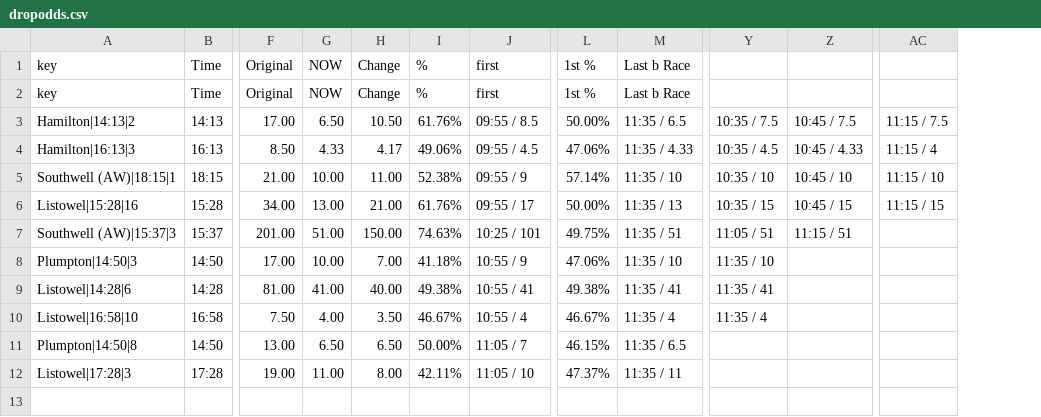
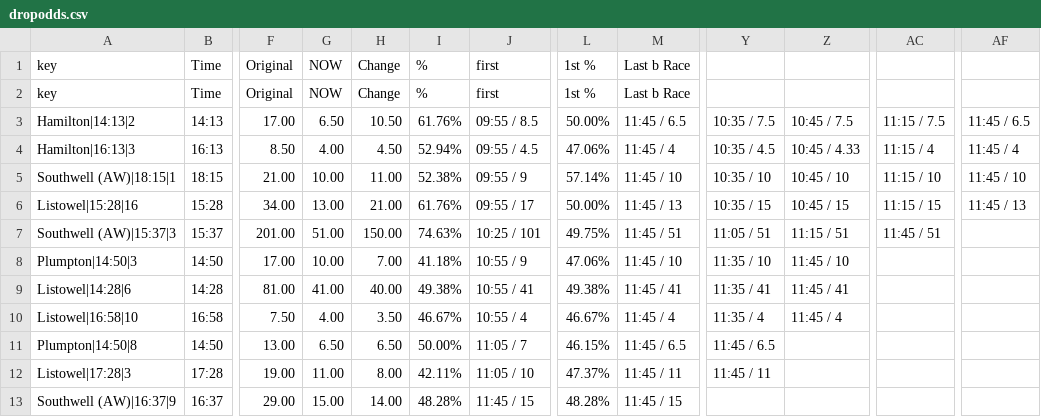
Before and after one commit to ukhorse888uk/dashboard, a CSV file: csv/dropodds.csv, drawn as a sheet; only a part is shown, gaps mark what is left out; removed rows and columns are numbered as before the commit, all else as after; rows hold the shown columns only; the diff names each change by its address in the sheet, - before the commit and + after, or states it on an @@ line.

```diff
--- a/csv/dropodds.csv
+++ b/csv/dropodds.csv
-column M, rows 1-12: Last b Race | Last b Race | 11:35 / 6.5 | 11:35 / 4.33 | 11:35 / 10 | 11:35 / 13 | 11:35 / 51 | 11:35 / 10 | 11:35 / 41 | 11:35 / 4 | 11:35 / 6.5 | 11:35 / 11
+column M, rows 1-12: Last b Race | Last b Race | 11:45 / 6.5 | 11:45 / 4 | 11:45 / 10 | 11:45 / 13 | 11:45 / 51 | 11:45 / 10 | 11:45 / 41 | 11:45 / 4 | 11:45 / 6.5 | 11:45 / 11
+column AF, rows 3-6: 11:45 / 6.5 | 11:45 / 4 | 11:45 / 10 | 11:45 / 13
-G4: 4.33
+G4: 4.00
-H4: 4.17
+H4: 4.50
-I4: 49.06%
+I4: 52.94%
-AC7: (empty)
+AC7: 11:45 / 51
-Z8: (empty)
+Z8: 11:45 / 10
-Z9: (empty)
+Z9: 11:45 / 41
-Z10: (empty)
+Z10: 11:45 / 4
-Y11: (empty)
+Y11: 11:45 / 6.5
-Y12: (empty)
+Y12: 11:45 / 11
+row 13: Southwell (AW)|16:37|9 | 16:37 | 29.00 | 15.00 | 14.00 | 48.28% | 11:45 / 15 | 48.28% | 11:45 / 15
```
Also changed, not shown: csv/racecard2.csv.
